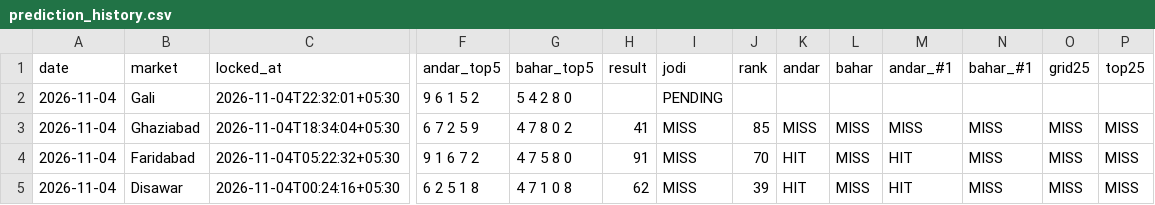
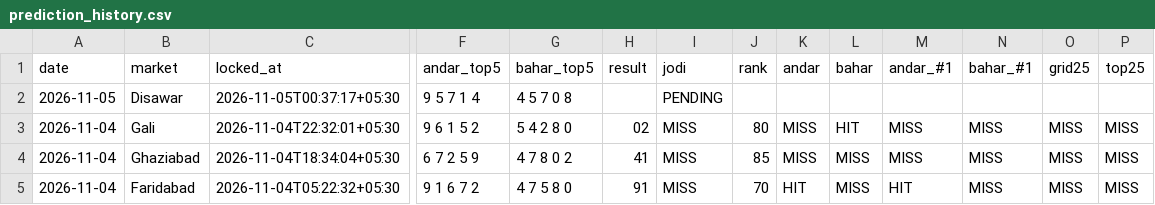
Before and after one commit to vaibhavkumar-WPDEV/predict-satta, a CSV file: data/pattern/prediction_history.csv, drawn as a sheet; only a part is shown, gaps mark what is left out; the shorter side is filled out with more unchanged rows; addresses are those after the commit; rows hold the shown columns only; the diff names each change by its address in the sheet, - before the commit and + after, or states it on an @@ line.

Commit message:
auto: results + locked predictions 2026-11-05 00:37 IST

```diff
--- a/data/pattern/prediction_history.csv
+++ b/data/pattern/prediction_history.csv
+row 2: 2026-11-05 | Disawar | 2026-11-05T00:37:17+05:30 | 9 5 7 1 4 | 4 5 7 0 8 |  | PENDING
-H3 (result): (empty)
+H3 (result): 02
-I3 (jodi): PENDING
+I3 (jodi): MISS
-J3 (rank): (empty)
+J3 (rank): 80
-K3 (andar): (empty)
+K3 (andar): MISS
-L3 (bahar): (empty)
+L3 (bahar): HIT
-M3 (andar_#1): (empty)
+M3 (andar_#1): MISS
-N3 (bahar_#1): (empty)
+N3 (bahar_#1): MISS
-O3 (grid25): (empty)
+O3 (grid25): MISS
-P3 (top25): (empty)
+P3 (top25): MISS
```
Also changed, not shown: data/engine5/prediction_history.csv, data/prediction_history.csv, 8 other files.
